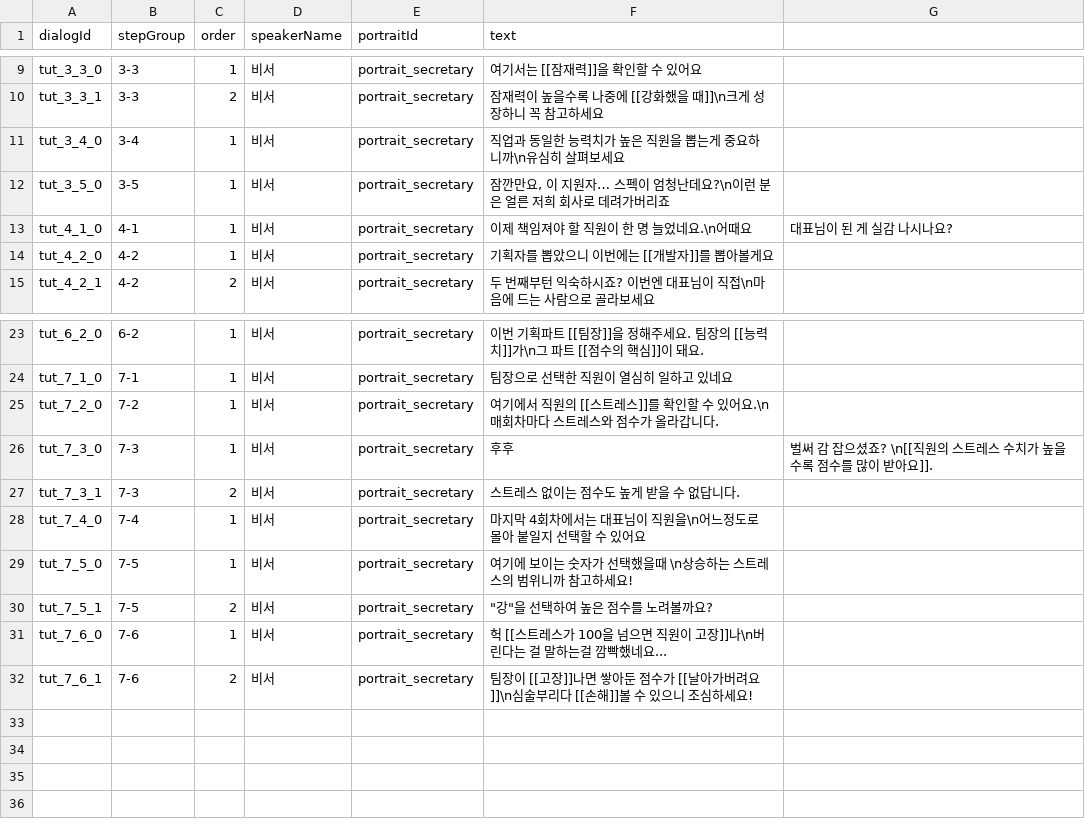
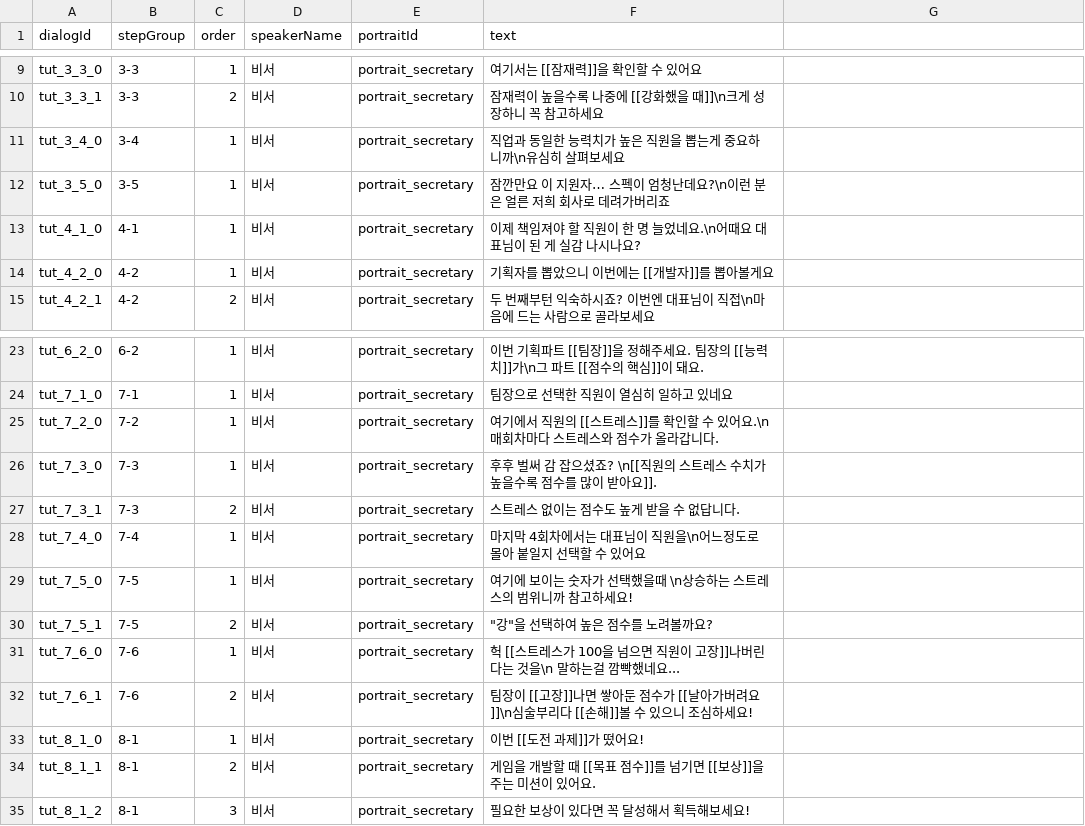
Before and after one commit to DongjunGu/GameDevTycoon, a CSV file: Assets/TutorialDialog.csv, drawn as a sheet; only a part is shown, gaps mark what is left out.

Commit message:
fix: 온보딩 튜토리얼 8-1 단계 추가 + TutorialHighlighter 동시성 버그 3종 수정
- LeaderScoreUI: confirmBtn이 화면 전체를 덮는 투명 레이캐스트 버튼인데
  interactable=false만으로는 raycastTarget이 안 꺼져서 4회차 결과 나오기
  전까지 다른 버튼 클릭을 계속 가로챘음 — SetActive(false/true)를 같이
  토글하도록 수정. 패널이 실제로 닫히는 시점을 알리는 OnConfirmClosed
  이벤트 신설(OnRoundsVisualComplete와 달리 유저가 confirm을 눌러야 발동)

- TutorialController: 8-1(SupriseQuestUI 도전과제 안내) 단계 추가,
  OnConfirmClosed 이후 재생. 5-1~6-2 구간은 팀장점수 burst 시점에야
  서버에 저장된다는 사실을 반영해 Tutorial5Pending을 Tutorial6Done에서
  해제하도록 변경(기존엔 Tutorial5Done에서 해제해 6-x 중단 시 재접속하면
  절반만 복구되는 문제가 있었음). 4-2 NextCandidateArrow는 투명
  히트박스(150x160)와 실제 화살표 이미지(NextCandidateArrowImage,
  54x108) 크기가 달라 HighlightWithAction으로 시각 위치/클릭 대상 분리.
  6-1 DispatchSlotPrefab 대상은 패널 여는 시점에 캡처한 Button 참조 대신
  slotParent를 넘겨 하이라이트 직전에 다시 resolve(대사 뜨는 동안 목록
  재생성 시 파괴된 참조를 참조하는 버그 방지)

- TutorialHighlighter: 여러 PlayTutorialX() 코루틴이 같은 인스턴스를
  공유하면서 외부 시스템(DispatchPanelUI/DevelopmentManager 등)이 같은
  클릭에 반응해 동시에 Show()/Hide()를 호출하는 구조적 레이스 3종을
  발견 및 수정
  1) dimCanvas.enabled 레이스 — Hide()가 자기 세대를 로컬로 캡처해 Show()
     에 넘기는 명시적 토큰 패턴으로 교체(Hide 호출 시점 비교는 불충분함을
     실측으로 확인)
  2) CollapseAndResetOrigin()이 세대를 같이 올려 같은 코루틴의 이미 캡처된
     토큰을 무효화시키던 회귀 수정(동기 메서드라 애초에 불필요했음)
  3) holeInitialized가 리셋 안 돼 새 세션 첫 강조가 이전 위치에서
     슬라이드해오던 버그 — Show()가 무조건 리셋하도록 수정
  4) 공유 _pulse 필드를 다른 세션이 덮어써 정리 코드가 남의 pulse를 죽이고
     자기 pulse는 고아로 남던 버그 — StartPulse/StopPulse(로컬 핸들
     추적)/StopAnyPulse 3종으로 분리

```diff
--- a/Assets/TutorialDialog.csv
+++ b/Assets/TutorialDialog.csv
@@ -11,4 +11,4 @@ tut_3_3_1,3-3,2,비서,portrait_secretary,잠재력이 높을수록 나중에 [[
 tut_3_4_0,3-4,1,비서,portrait_secretary,직업과 동일한 능력치가 높은 직원을 뽑는게 중요하니까\n유심히 살펴보세요
-tut_3_5_0,3-5,1,비서,portrait_secretary,"잠깐만요, 이 지원자… 스펙이 엄청난데요?\n이런 분은 얼른 저희 회사로 데려가버리죠"
-tut_4_1_0,4-1,1,비서,portrait_secretary,이제 책임져야 할 직원이 한 명 늘었네요.\n어때요, 대표님이 된 게 실감 나시나요?
+tut_3_5_0,3-5,1,비서,portrait_secretary,"잠깐만요 이 지원자… 스펙이 엄청난데요?\n이런 분은 얼른 저희 회사로 데려가버리죠"
+tut_4_1_0,4-1,1,비서,portrait_secretary,이제 책임져야 할 직원이 한 명 늘었네요.\n어때요 대표님이 된 게 실감 나시나요?
 tut_4_2_0,4-2,1,비서,portrait_secretary,기획자를 뽑았으니 이번에는 [[개발자]]를 뽑아볼게요
@@ -25,3 +25,3 @@ tut_7_1_0,7-1,1,비서,portrait_secretary,팀장으로 선택한 직원이 열
 tut_7_2_0,7-2,1,비서,portrait_secretary,여기에서 직원의 [[스트레스]]를 확인할 수 있어요.\n매회차마다 스트레스와 점수가 올라갑니다.
-tut_7_3_0,7-3,1,비서,portrait_secretary,후후, 벌써 감 잡으셨죠? \n[[직원의 스트레스 수치가 높을수록 점수를 많이 받아요]].
+tut_7_3_0,7-3,1,비서,portrait_secretary,후후 벌써 감 잡으셨죠? \n[[직원의 스트레스 수치가 높을수록 점수를 많이 받아요]].
 tut_7_3_1,7-3,2,비서,portrait_secretary,스트레스 없이는 점수도 높게 받을 수 없답니다.
@@ -30,3 +30,6 @@ tut_7_5_0,7-5,1,비서,portrait_secretary,여기에 보이는 숫자가 선택
 tut_7_5_1,7-5,2,비서,portrait_secretary,"""강""을 선택하여 높은 점수를 노려볼까요?"
-tut_7_6_0,7-6,1,비서,portrait_secretary,헉 [[스트레스가 100을 넘으면 직원이 고장]]나\n버린다는 걸 말하는걸 깜빡했네요...
+tut_7_6_0,7-6,1,비서,portrait_secretary,헉 [[스트레스가 100을 넘으면 직원이 고장]]나버린다는 것을\n 말하는걸 깜빡했네요...
 tut_7_6_1,7-6,2,비서,portrait_secretary,팀장이 [[고장]]나면 쌓아둔 점수가 [[날아가버려요]]\n심술부리다 [[손해]]볼 수 있으니 조심하세요!
+tut_8_1_0,8-1,1,비서,portrait_secretary,이번 [[도전 과제]]가 떴어요!
+tut_8_1_1,8-1,2,비서,portrait_secretary,게임을 개발할 때 [[목표 점수]]를 넘기면 [[보상]]을 주는 미션이 있어요.
+tut_8_1_2,8-1,3,비서,portrait_secretary,필요한 보상이 있다면 꼭 달성해서 획득해보세요!
```
Also changed, not shown: 10 other files.
